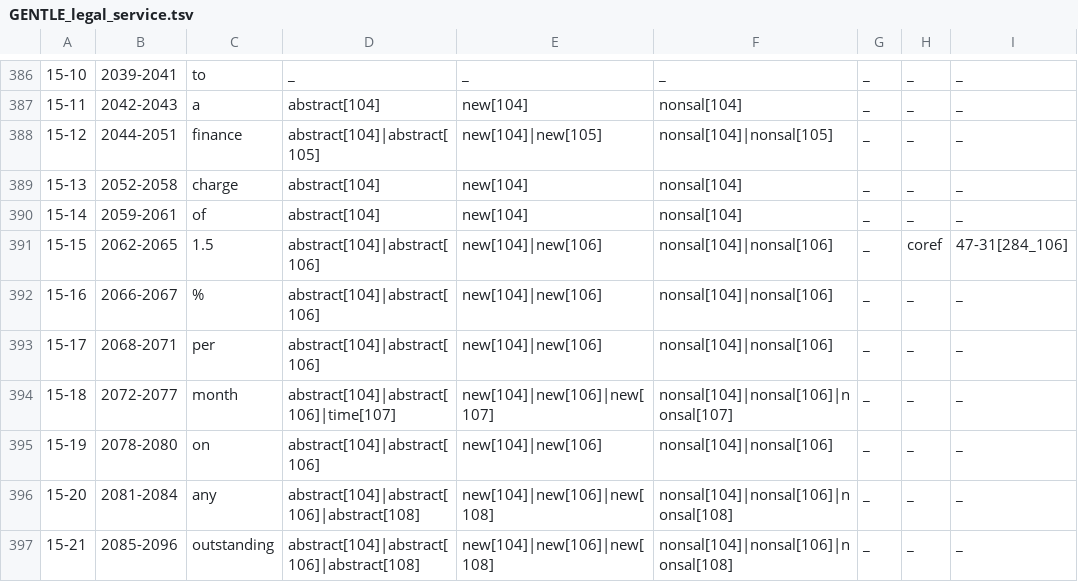
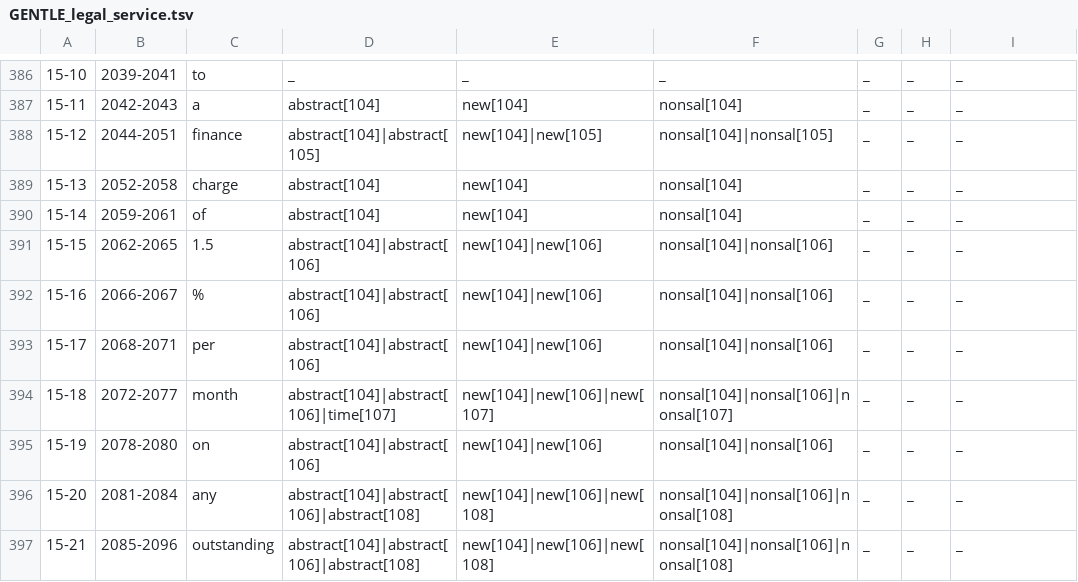
Before and after one commit to gucorpling/gentle, a TSV file: _build/src/tsv/GENTLE_legal_service.tsv, drawn as a sheet; only a part is shown, gaps mark what is left out.

Commit message:
fixed coref clash in GENTLE_legal_service

```diff
--- a/_build/src/tsv/GENTLE_legal_service.tsv
+++ b/_build/src/tsv/GENTLE_legal_service.tsv
@@ -410,3 +410,3 @@
 15-14	2059-2061	of	abstract[104]	new[104]	nonsal[104]	_	_	_	
-15-15	2062-2065	1.5	abstract[104]|abstract[106]	new[104]|new[106]	nonsal[104]|nonsal[106]	_	coref	47-31[284_106]	
+15-15	2062-2065	1.5	abstract[104]|abstract[106]	new[104]|new[106]	nonsal[104]|nonsal[106]	_	_	_	
 15-16	2066-2067	%	abstract[104]|abstract[106]	new[104]|new[106]	nonsal[104]|nonsal[106]	_	_	_	
```
